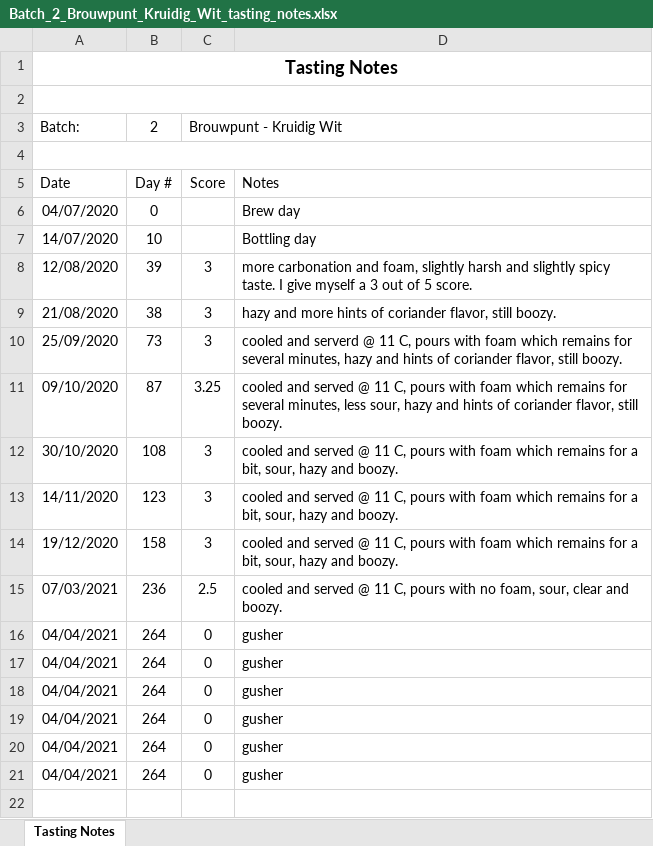
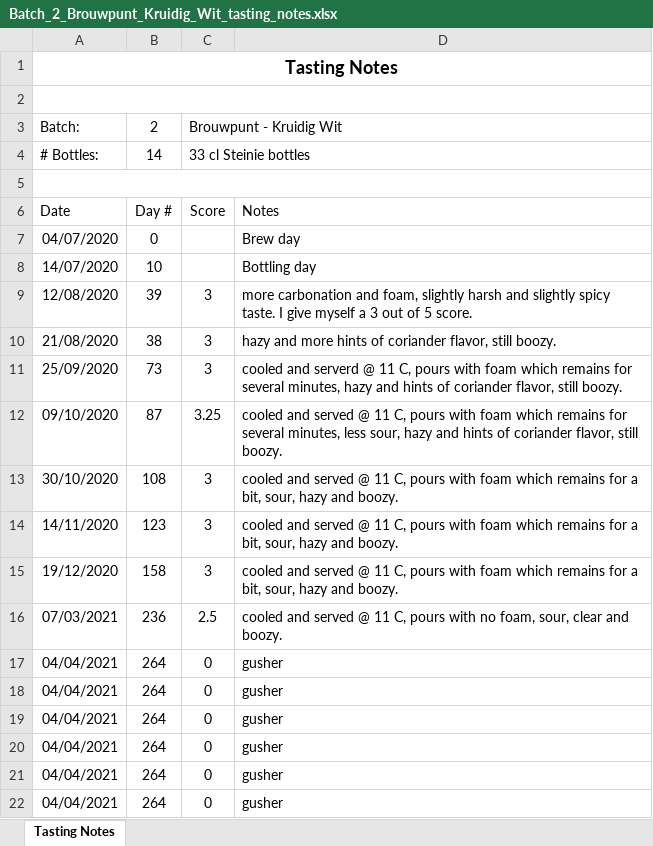
Before and after one commit to lambert/TTO, an Excel workbook: docs/homebrewing/batches/batch_2/Batch_2_Brouwpunt_Kruidig_Wit_tasting_notes.xlsx, sheet Tasting Notes, drawn as a sheet; values as stored, in another font and other column widths than the file's, no borders; the diff names each change by its address in the sheet, - before the commit and + after, or states it on an @@ line.

```diff
--- a/docs/homebrewing/batches/batch_2/Batch_2_Brouwpunt_Kruidig_Wit_tasting_notes.xlsx (sheet Tasting Notes)
+++ b/docs/homebrewing/batches/batch_2/Batch_2_Brouwpunt_Kruidig_Wit_tasting_notes.xlsx (sheet Tasting Notes)
+row 4: # Bottles: | 14 | 33 cl Steinie bottles
```
Also changed, not shown: docs/homebrewing/batches/batch_1/Batch_1_Brouwpunt_Witbier_tasting_notes.xlsx, docs/homebrewing/batches/batch_3/Batch_3_03_SMaSH_Godiva_tasting_notes.xlsx, 3 other files.
